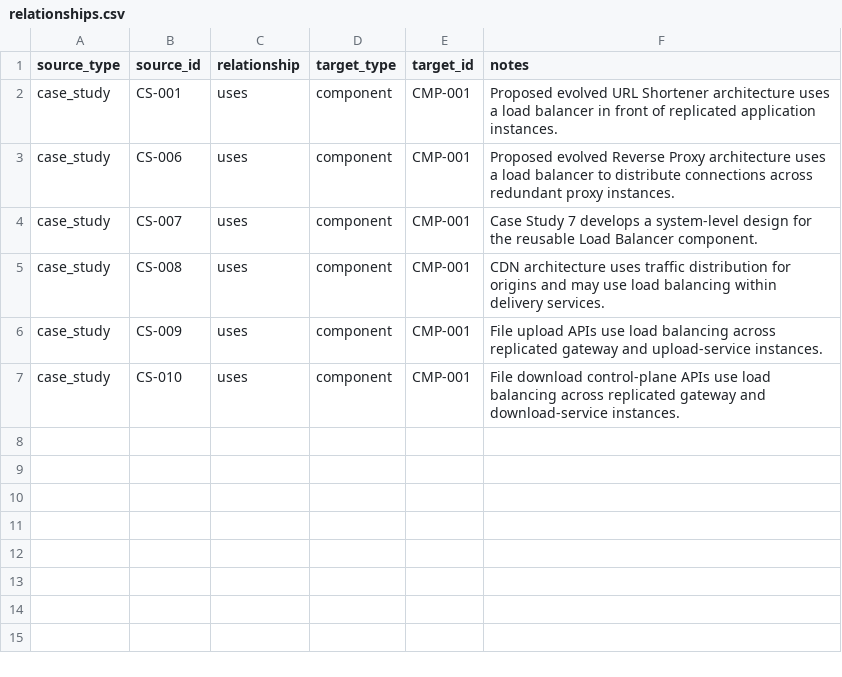
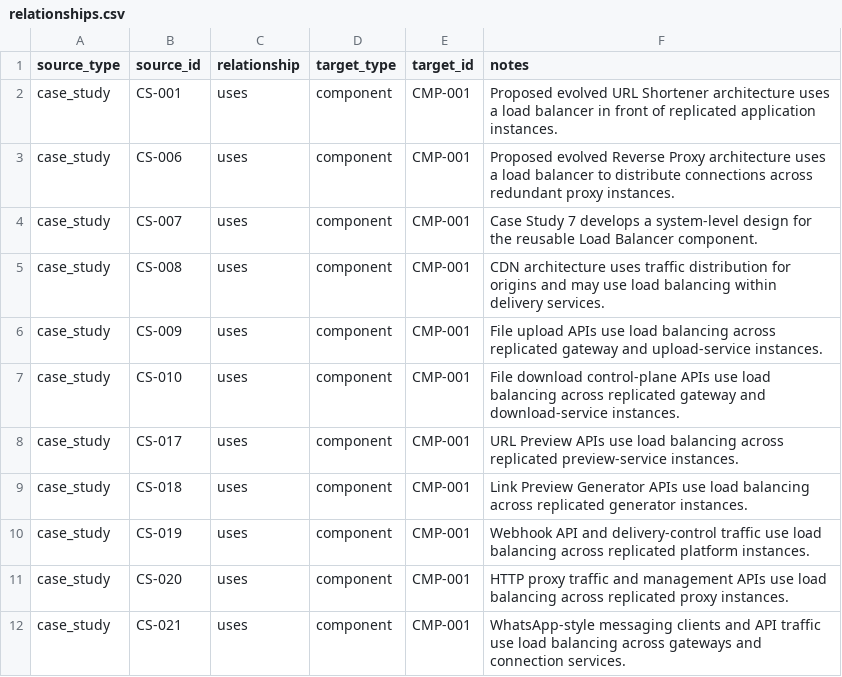
Before and after one commit to Naveenkumar2313/system-design-content, a CSV file: master-index/relationships.csv, drawn as a sheet; the diff names each change by its address in the sheet, - before the commit and + after, or states it on an @@ line.

```diff
--- a/master-index/relationships.csv
+++ b/master-index/relationships.csv
+row 8: case_study | CS-017 | uses | component | CMP-001 | URL Preview APIs use load balancing across replicated preview-service instances.
+row 9: case_study | CS-018 | uses | component | CMP-001 | Link Preview Generator APIs use load balancing across replicated generator instances.
+row 10: case_study | CS-019 | uses | component | CMP-001 | Webhook API and delivery-control traffic use load balancing across replicated platform instances.
+row 11: case_study | CS-020 | uses | component | CMP-001 | HTTP proxy traffic and management APIs use load balancing across replicated proxy instances.
+row 12: case_study | CS-021 | uses | component | CMP-001 | WhatsApp-style messaging clients and API traffic use load balancing across gateways and connection services.
```
Also changed, not shown: master-index/case-study-index.csv, 33 other files.
